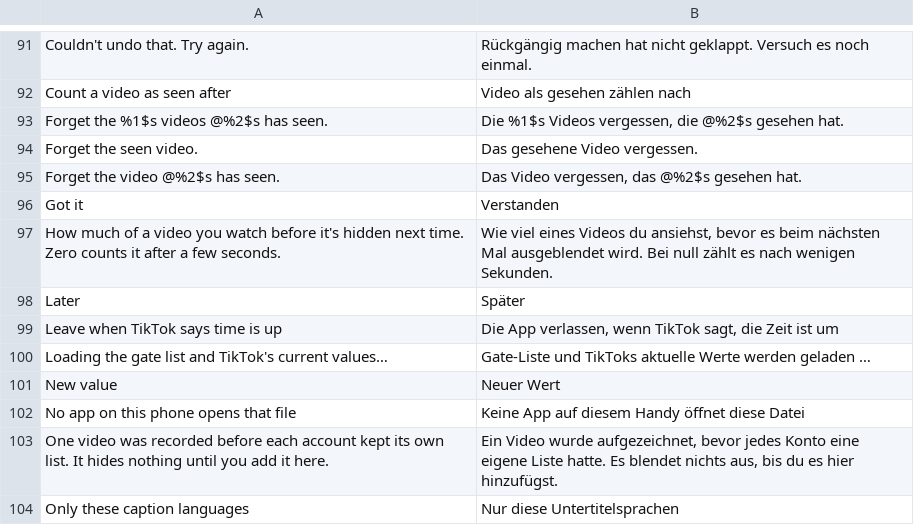
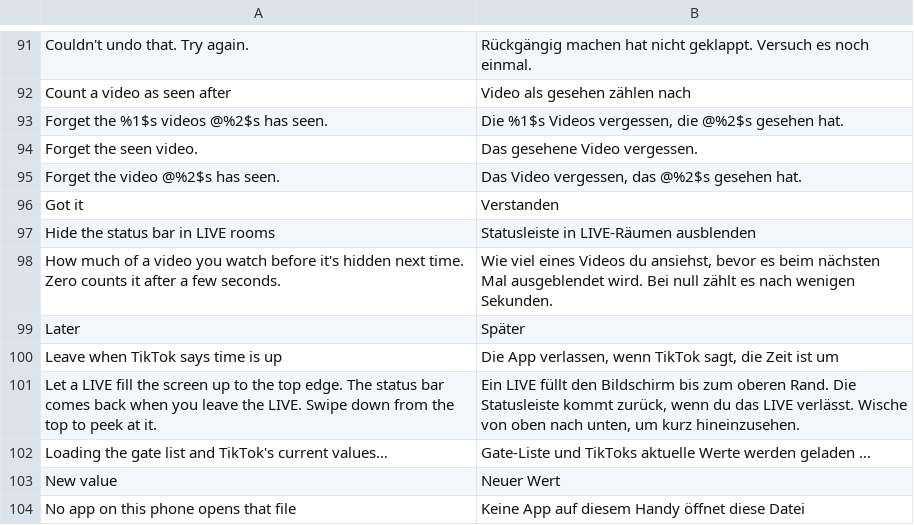
Before and after one commit to BlackGold8282/HushFeed, a TSV file: extensions/tiktok/src/main/l10n/de.tsv, drawn as a sheet; only a part is shown, gaps mark what is left out; the shorter side is filled out with more unchanged rows.

```diff
--- a/extensions/tiktok/src/main/l10n/de.tsv
+++ b/extensions/tiktok/src/main/l10n/de.tsv
@@ -96,2 +96,3 @@ Forget the video @%2$s has seen.	Das Video vergessen, das @%2$s gesehen hat.
 Got it	Verstanden
+Hide the status bar in LIVE rooms	Statusleiste in LIVE-Räumen ausblenden
 How much of a video you watch before it's hidden next time. Zero counts it after a few seconds.	Wie viel eines Videos du ansiehst, bevor es beim nächsten Mal ausgeblendet wird. Bei null zählt es nach wenigen Sekunden.
@@ -99,2 +100,3 @@ Later	Später
 Leave when TikTok says time is up	Die App verlassen, wenn TikTok sagt, die Zeit ist um
+Let a LIVE fill the screen up to the top edge. The status bar comes back when you leave the LIVE. Swipe down from the top to peek at it.	Ein LIVE füllt den Bildschirm bis zum oberen Rand. Die Statusleiste kommt zurück, wenn du das LIVE verlässt. Wische von oben nach unten, um kurz hineinzusehen.
 Loading the gate list and TikTok's current values…	Gate-Liste und TikToks aktuelle Werte werden geladen …
```
Also changed, not shown: extensions/tiktok/src/main/l10n/en.csv, extensions/tiktok/src/main/l10n/es.tsv, 15 other files.
